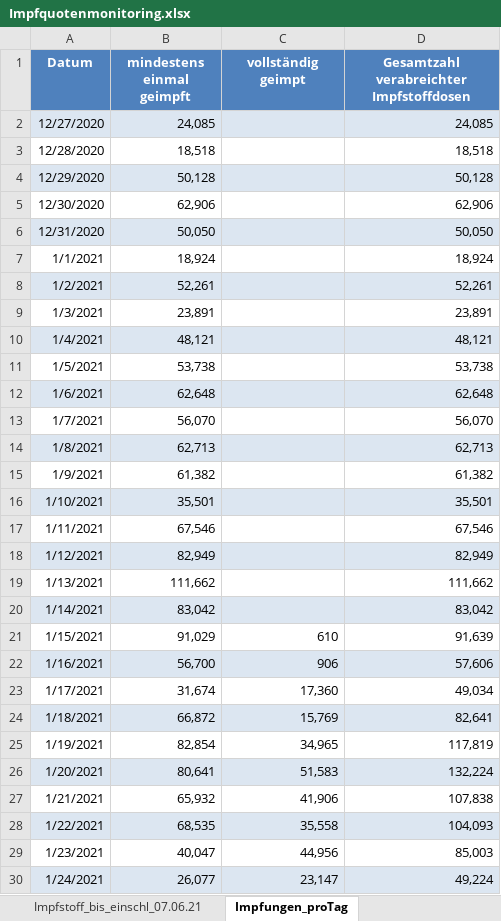
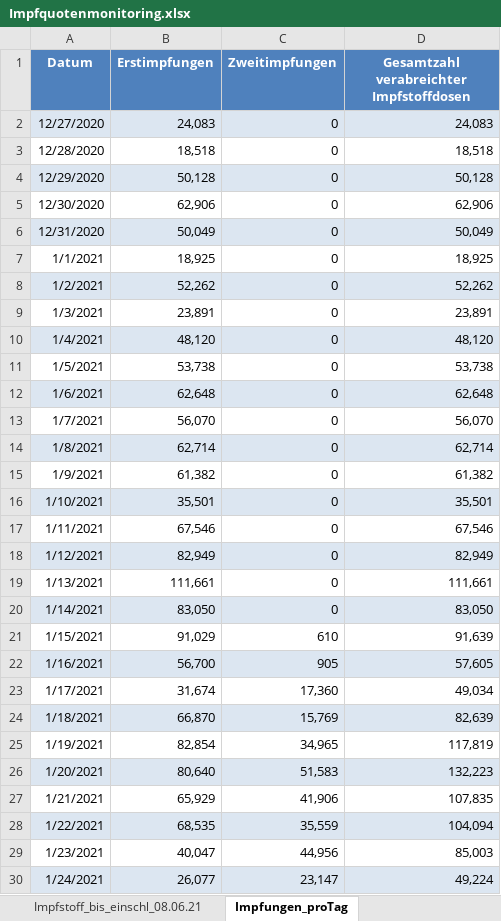
Before and after one commit to hodoi05/vaccinedata, an Excel workbook: data/source/Impfquotenmonitoring.xlsx, sheet Impfungen_proTag, drawn as a sheet; only a part is shown; values as stored, in another font and other column widths than the file's, no borders; the diff covers the shown part only; the diff names each change by its address in the sheet, - before the commit and + after, or states it on an @@ line.

```diff
--- a/data/source/Impfquotenmonitoring.xlsx (sheet Impfungen_proTag)
+++ b/data/source/Impfquotenmonitoring.xlsx (sheet Impfungen_proTag)
-sheet tab: Impfstoff_bis_einschl_07.06.21
+sheet tab: Impfstoff_bis_einschl_08.06.21
-B1: mindestens einmal geimpft
+B1: Erstimpfungen
-C1: vollständig geimpt
+C1: Zweitimpfungen
-B2 (Erstimpfungen): 24,085
+B2 (Erstimpfungen): 24,083
-C2:C20 (Zweitimpfungen): (empty)
+C2:C20 (Zweitimpfungen): 0
-D2: 24,085
+D2: 24,083
-B6 (Erstimpfungen): 50,050
+B6 (Erstimpfungen): 50,049
-D6: 50,050
+D6: 50,049
-B7 (Erstimpfungen): 18,924
+B7 (Erstimpfungen): 18,925
-D7: 18,924
+D7: 18,925
-B8 (Erstimpfungen): 52,261
+B8 (Erstimpfungen): 52,262
-D8: 52,261
+D8: 52,262
-B10 (Erstimpfungen): 48,121
+B10 (Erstimpfungen): 48,120
-D10: 48,121
+D10: 48,120
-B14 (Erstimpfungen): 62,713
+B14 (Erstimpfungen): 62,714
-D14: 62,713
+D14: 62,714
-B19 (Erstimpfungen): 111,662
+B19 (Erstimpfungen): 111,661
-D19: 111,662
+D19: 111,661
-B20 (Erstimpfungen): 83,042
+B20 (Erstimpfungen): 83,050
-D20: 83,042
+D20: 83,050
-C22 (Zweitimpfungen): 906
+C22 (Zweitimpfungen): 905
-D22: 57,606
+D22: 57,605
-B24 (Erstimpfungen): 66,872
+B24 (Erstimpfungen): 66,870
-D24: 82,641
+D24: 82,639
-B26 (Erstimpfungen): 80,641
+B26 (Erstimpfungen): 80,640
-D26: 132,224
+D26: 132,223
-B27 (Erstimpfungen): 65,932
+B27 (Erstimpfungen): 65,929
-D27: 107,838
+D27: 107,835
-C28 (Zweitimpfungen): 35,558
+C28 (Zweitimpfungen): 35,559
-D28: 104,093
+D28: 104,094
```
Also changed, not shown: 1 added row, 376 edited cells, cell formats and merged cells elsewhere in this sheet, sheet Impfstoff_bis_einschl_08.06.21, sheet Impfquote_bis_einschl_08.06.21, sheet Erläuterung, other sheet tabs, 25 other files.
